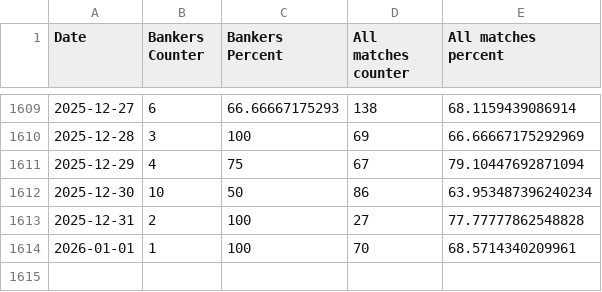
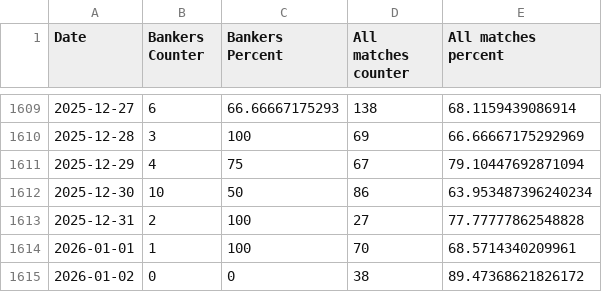
Before and after one commit to ivanemoje/nerdytips-data, a CSV file: progress.csv, drawn as a sheet; only a part is shown, gaps mark what is left out.

```diff
--- a/progress.csv
+++ b/progress.csv
@@ -1614 +1614,2 @@ Date,Bankers Counter,Bankers Percent,All matches counter,All matches percent
 2026-01-01,1,100,70,68.5714340209961
+2026-01-02,0,0,38,89.47368621826172
```
Also changed, not shown: 1 other file.
